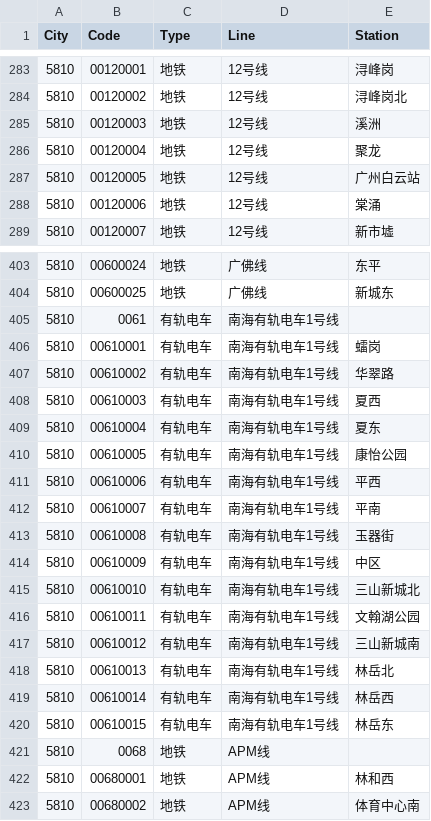
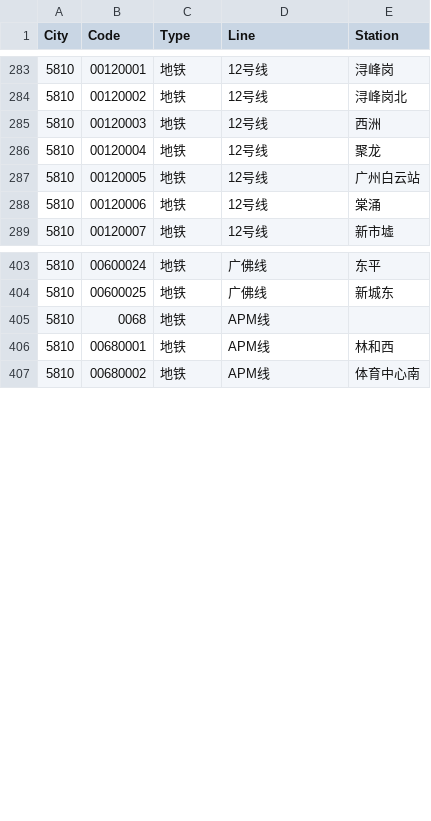
Before and after one commit to HaoTian22/tripreader-data, a CSV file: Guangdong/Guangzhou/metro-tu.csv, drawn as a sheet; only a part is shown, gaps mark what is left out.

Commit message:
Fix station name from "溪洲" to "西洲" in Guangzhou metro Line 12 and remove obsolete entries for Nanhai Tram Line 1

```diff
--- a/Guangdong/Guangzhou/metro-tu.csv
+++ b/Guangdong/Guangzhou/metro-tu.csv
@@ -284,3 +284,3 @@ City,Code,Type,Line,Station
 5810,00120002,地铁,12号线,浔峰岗北
-5810,00120003,地铁,12号线,溪洲
+5810,00120003,地铁,12号线,西洲
 5810,00120004,地铁,12号线,聚龙
@@ -404,18 +404,2 @@ City,Code,Type,Line,Station
 5810,00600025,地铁,广佛线,新城东
-5810,0061,有轨电车,南海有轨电车1号线,
-5810,00610001,有轨电车,南海有轨电车1号线,𧒽岗
-5810,00610002,有轨电车,南海有轨电车1号线,华翠路
-5810,00610003,有轨电车,南海有轨电车1号线,夏西
-5810,00610004,有轨电车,南海有轨电车1号线,夏东
-5810,00610005,有轨电车,南海有轨电车1号线,康怡公园
-5810,00610006,有轨电车,南海有轨电车1号线,平西
-5810,00610007,有轨电车,南海有轨电车1号线,平南
-5810,00610008,有轨电车,南海有轨电车1号线,玉器街
-5810,00610009,有轨电车,南海有轨电车1号线,中区
-5810,00610010,有轨电车,南海有轨电车1号线,三山新城北
-5810,00610011,有轨电车,南海有轨电车1号线,文翰湖公园
-5810,00610012,有轨电车,南海有轨电车1号线,三山新城南
-5810,00610013,有轨电车,南海有轨电车1号线,林岳北
-5810,00610014,有轨电车,南海有轨电车1号线,林岳西
-5810,00610015,有轨电车,南海有轨电车1号线,林岳东
 5810,0068,地铁,APM线,
```
